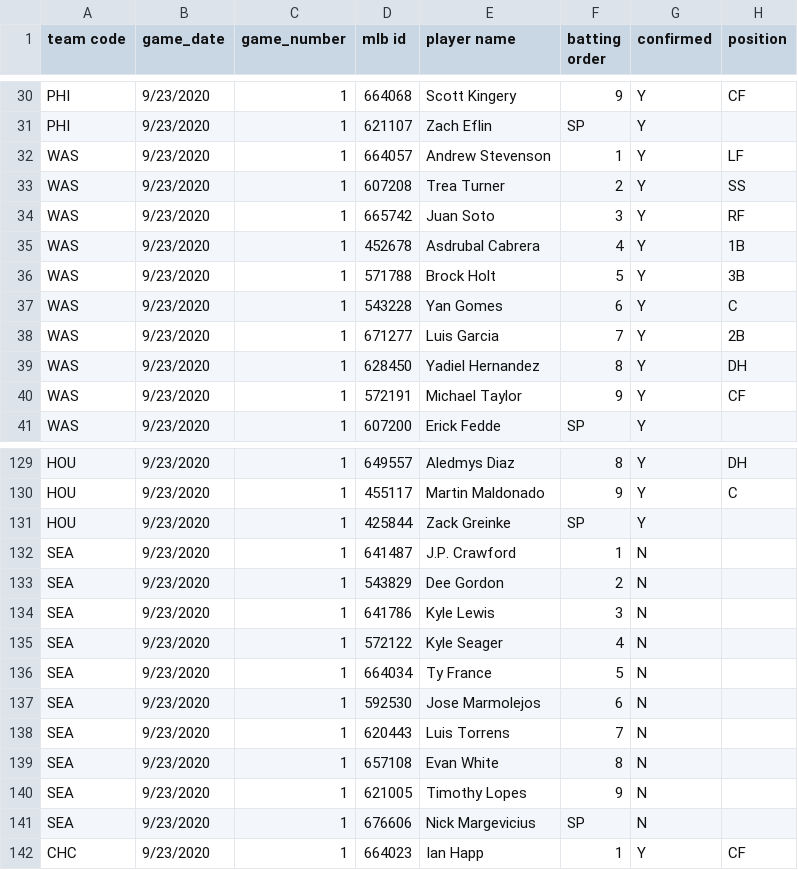
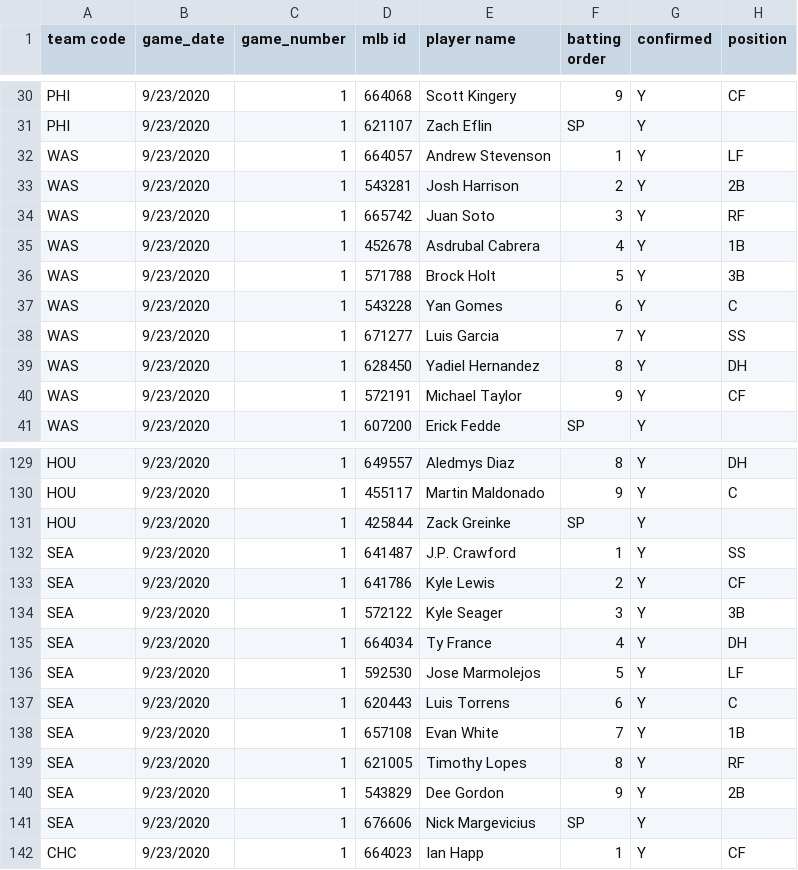
Before and after one commit to justinmof/MLBSheets-CSV-Files, a CSV file: BM-Lineup-Data.csv, drawn as a sheet; only a part is shown, gaps mark what is left out; the diff covers the shown part only.

```diff
--- a/BM-Lineup-Data.csv
+++ b/BM-Lineup-Data.csv
@@ -32,3 +32,3 @@ PHI,9/23/2020,1,621107,Zach Eflin,SP,Y,
 WAS,9/23/2020,1,664057,Andrew Stevenson,1,Y,LF
-WAS,9/23/2020,1,607208,Trea Turner,2,Y,SS
+WAS,9/23/2020,1,543281,Josh Harrison,2,Y,2B
 WAS,9/23/2020,1,665742,Juan Soto,3,Y,RF
@@ -37,3 +37,3 @@ WAS,9/23/2020,1,571788,Brock Holt,5,Y,3B
 WAS,9/23/2020,1,543228,Yan Gomes,6,Y,C
-WAS,9/23/2020,1,671277,Luis Garcia,7,Y,2B
+WAS,9/23/2020,1,671277,Luis Garcia,7,Y,SS
 WAS,9/23/2020,1,628450,Yadiel Hernandez,8,Y,DH
@@ -131,12 +131,12 @@ HOU,9/23/2020,1,455117,Martin Maldonado,9,Y,C
 HOU,9/23/2020,1,425844,Zack Greinke,SP,Y,
-SEA,9/23/2020,1,641487,J.P. Crawford,1,N,
-SEA,9/23/2020,1,543829,Dee Gordon,2,N,
-SEA,9/23/2020,1,641786,Kyle Lewis,3,N,
-SEA,9/23/2020,1,572122,Kyle Seager,4,N,
-SEA,9/23/2020,1,664034,Ty France,5,N,
-SEA,9/23/2020,1,592530,Jose Marmolejos,6,N,
-SEA,9/23/2020,1,620443,Luis Torrens,7,N,
-SEA,9/23/2020,1,657108,Evan White,8,N,
-SEA,9/23/2020,1,621005,Timothy Lopes,9,N,
-SEA,9/23/2020,1,676606,Nick Margevicius,SP,N,
+SEA,9/23/2020,1,641487,J.P. Crawford,1,Y,SS
+SEA,9/23/2020,1,641786,Kyle Lewis,2,Y,CF
+SEA,9/23/2020,1,572122,Kyle Seager,3,Y,3B
+SEA,9/23/2020,1,664034,Ty France,4,Y,DH
+SEA,9/23/2020,1,592530,Jose Marmolejos,5,Y,LF
+SEA,9/23/2020,1,620443,Luis Torrens,6,Y,C
+SEA,9/23/2020,1,657108,Evan White,7,Y,1B
+SEA,9/23/2020,1,621005,Timothy Lopes,8,Y,RF
+SEA,9/23/2020,1,543829,Dee Gordon,9,Y,2B
+SEA,9/23/2020,1,676606,Nick Margevicius,SP,Y,
 CHC,9/23/2020,1,664023,Ian Happ,1,Y,CF
```
Also changed, not shown: 1 added row, 1 removed row and 23 edited cells elsewhere in this file, BM-Lineup-Data1.csv.
